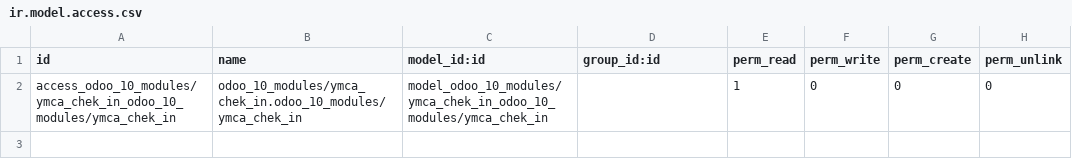
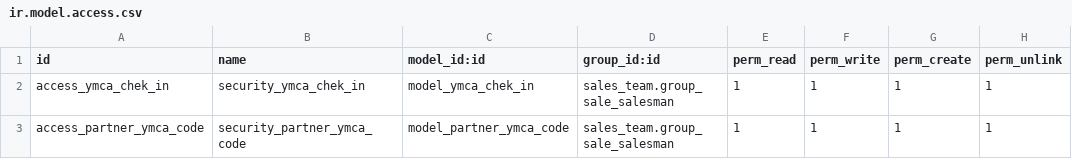
Before and after one commit to cesargtz/ymca_check_in, a CSV file: security/ir.model.access.csv, drawn as a sheet; removed rows and columns are numbered as before the commit, all else as after; the diff names each change by its address in the sheet, - before the commit and + after, or states it on an @@ line.

```diff
--- a/security/ir.model.access.csv
+++ b/security/ir.model.access.csv
-row 2: access_odoo_10_modules/ymca_chek_in_odoo_10_modules/ymca_chek_in | odoo_10_modules/ymca_chek_in.odoo_10_modules/ymca_chek_in | model_odoo_10_modules/ymca_chek_in_odoo_10_modules/ymca_chek_in |  | 1 | 0 | 0 | 0
+row 2: access_ymca_chek_in | security_ymca_chek_in | model_ymca_chek_in | sales_team.group_sale_salesman | 1 | 1 | 1 | 1
+row 3: access_partner_ymca_code | security_partner_ymca_code | model_partner_ymca_code | sales_team.group_sale_salesman | 1 | 1 | 1 | 1
```
Also changed, not shown: 7 other files.
